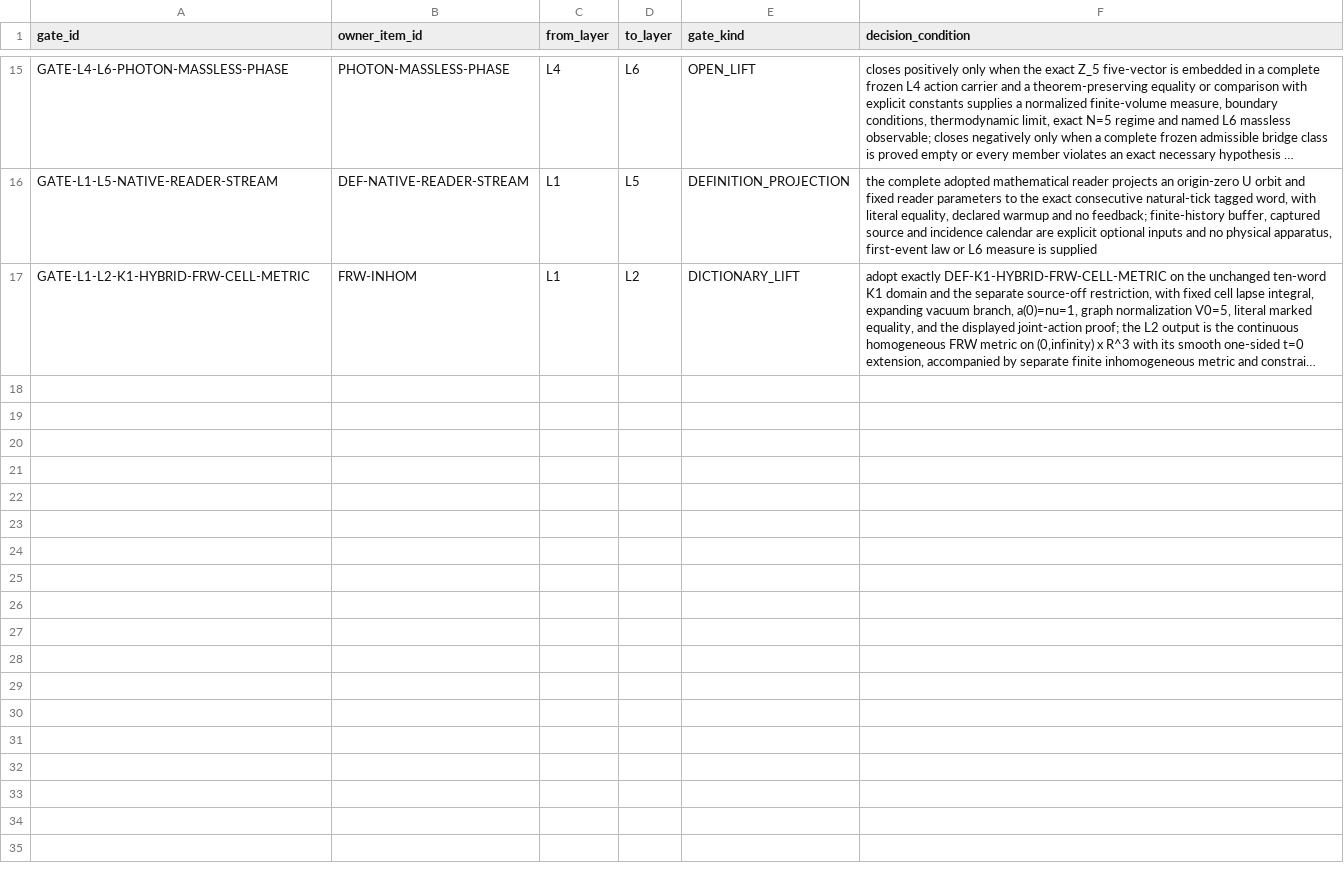
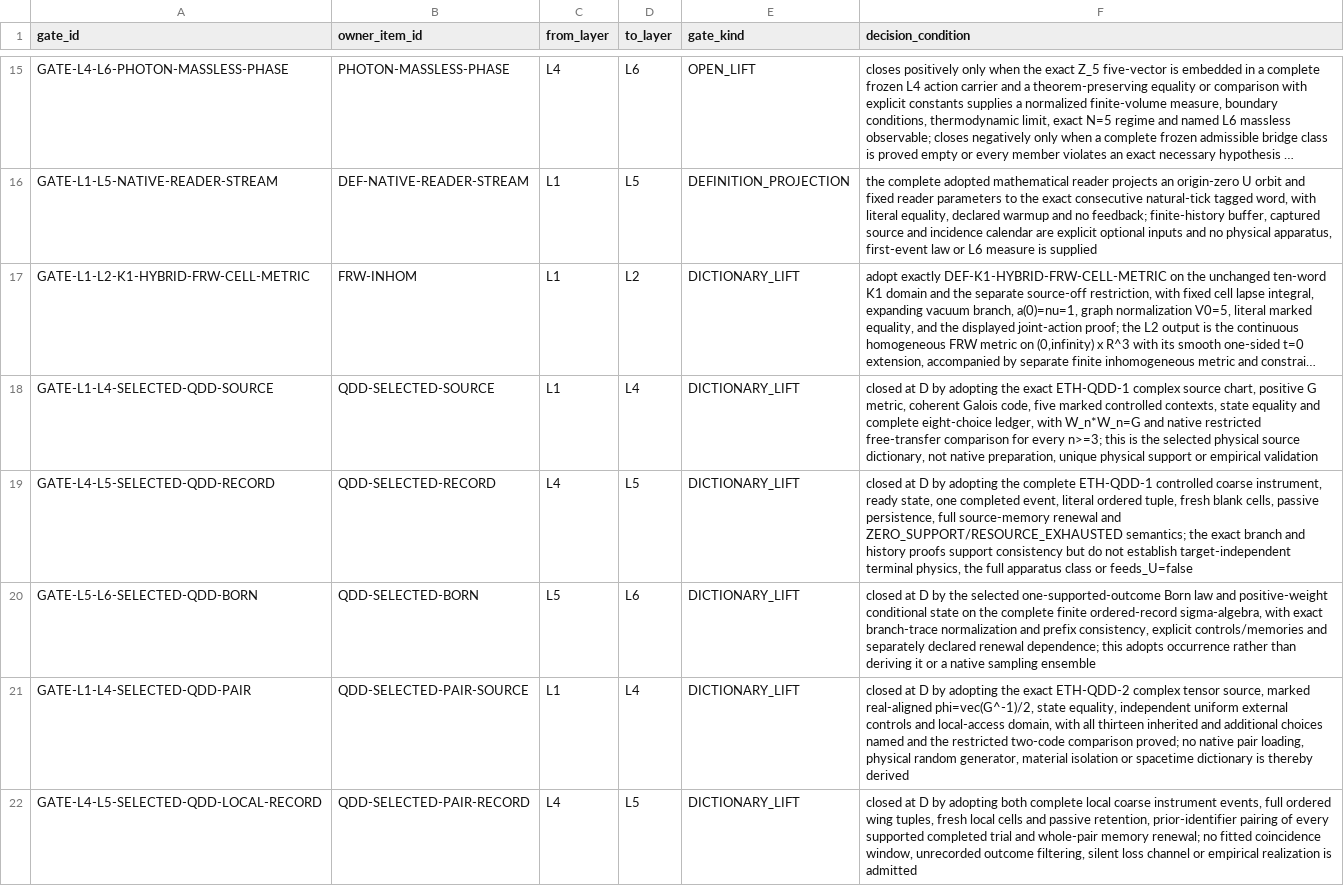
Before and after one commit to mathorn1973/twist-j, a TSV file: canon/GATES.tsv, drawn as a sheet; only a part is shown, gaps mark what is left out; long unchanged cells end in …; the diff covers the shown part only; the diff names each change by its address in the sheet, - before the commit and + after, or states it on an @@ line.

Commit message:
Fold accepted results and selected physical dictionaries into Public Canon v91

```diff
--- a/canon/GATES.tsv
+++ b/canon/GATES.tsv
+row 18: GATE-L1-L4-SELECTED-QDD-SOURCE | QDD-SELECTED-SOURCE | L1 | L4 | DICTIONARY_LIFT | closed at D by adopting the exact ETH-QDD-1 complex source chart, positive G metric, coherent Galois code, five marked controlled contexts, state equality and complete eight-choice ledger, with W_n*W_n=G and native restricted free-transfer comparison for every n>=3; this is the selected physical source dictionary, not native preparation, unique physical support or empirical validation
+row 19: GATE-L4-L5-SELECTED-QDD-RECORD | QDD-SELECTED-RECORD | L4 | L5 | DICTIONARY_LIFT | closed at D by adopting the complete ETH-QDD-1 controlled coarse instrument, ready state, one completed event, literal ordered tuple, fresh blank cells, passive persistence, full source-memory renewal and ZERO_SUPPORT/RESOURCE_EXHAUSTED semantics; the exact branch and history proofs support consistency but do not establish target-independent terminal physics, the full apparatus class or feeds_U=false
+row 20: GATE-L5-L6-SELECTED-QDD-BORN | QDD-SELECTED-BORN | L5 | L6 | DICTIONARY_LIFT | closed at D by the selected one-supported-outcome Born law and positive-weight conditional state on the complete finite ordered-record sigma-algebra, with exact branch-trace normalization and prefix consistency, explicit controls/memories and separately declared renewal dependence; this adopts occurrence rather than deriving it or a native sampling ensemble
+row 21: GATE-L1-L4-SELECTED-QDD-PAIR | QDD-SELECTED-PAIR-SOURCE | L1 | L4 | DICTIONARY_LIFT | closed at D by adopting the exact ETH-QDD-2 complex tensor source, marked real-aligned phi=vec(G^-1)/2, state equality, independent uniform external controls and local-access domain, with all thirteen inherited and additional choices named and the restricted two-code comparison proved; no native pair loading, physical random generator, material isolation or spacetime dictionary is thereby derived
+row 22: GATE-L4-L5-SELECTED-QDD-LOCAL-RECORD | QDD-SELECTED-PAIR-RECORD | L4 | L5 | DICTIONARY_LIFT | closed at D by adopting both complete local coarse instrument events, full ordered wing tuples, fresh local cells and passive retention, prior-identifier pairing of every supported completed trial and whole-pair memory renewal; no fitted coincidence window, unrecorded outcome filtering, silent loss channel or empirical realization is admitted
```
Also changed, not shown: 4 added rows and 2 edited cells elsewhere in this file, canon/EVIDENCE.tsv, canon/FRONTIER_PROGRAMS.tsv, 15 other files.
